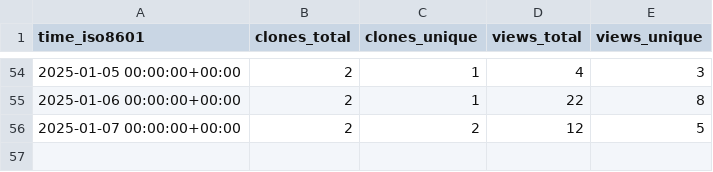
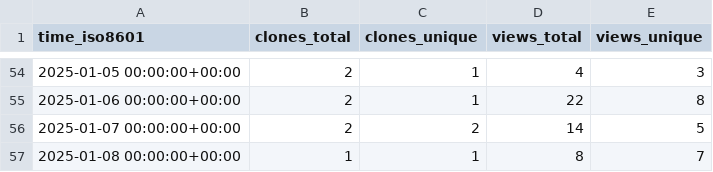
Before and after one commit to CBICA/NiChart_Project, a CSV file: CBICA/NiChart_Project/ghrs-data/views_clones_aggregate.csv, drawn as a sheet; only a part is shown, gaps mark what is left out.

```diff
--- a/CBICA/NiChart_Project/ghrs-data/views_clones_aggregate.csv
+++ b/CBICA/NiChart_Project/ghrs-data/views_clones_aggregate.csv
@@ -55,2 +55,3 @@ time_iso8601,clones_total,clones_unique,views_total,views_unique
 2025-01-06 00:00:00+00:00,2,1,22,8
-2025-01-07 00:00:00+00:00,2,2,12,5
+2025-01-07 00:00:00+00:00,2,2,14,5
+2025-01-08 00:00:00+00:00,1,1,8,7
```
Also changed, not shown: 1 other file.
